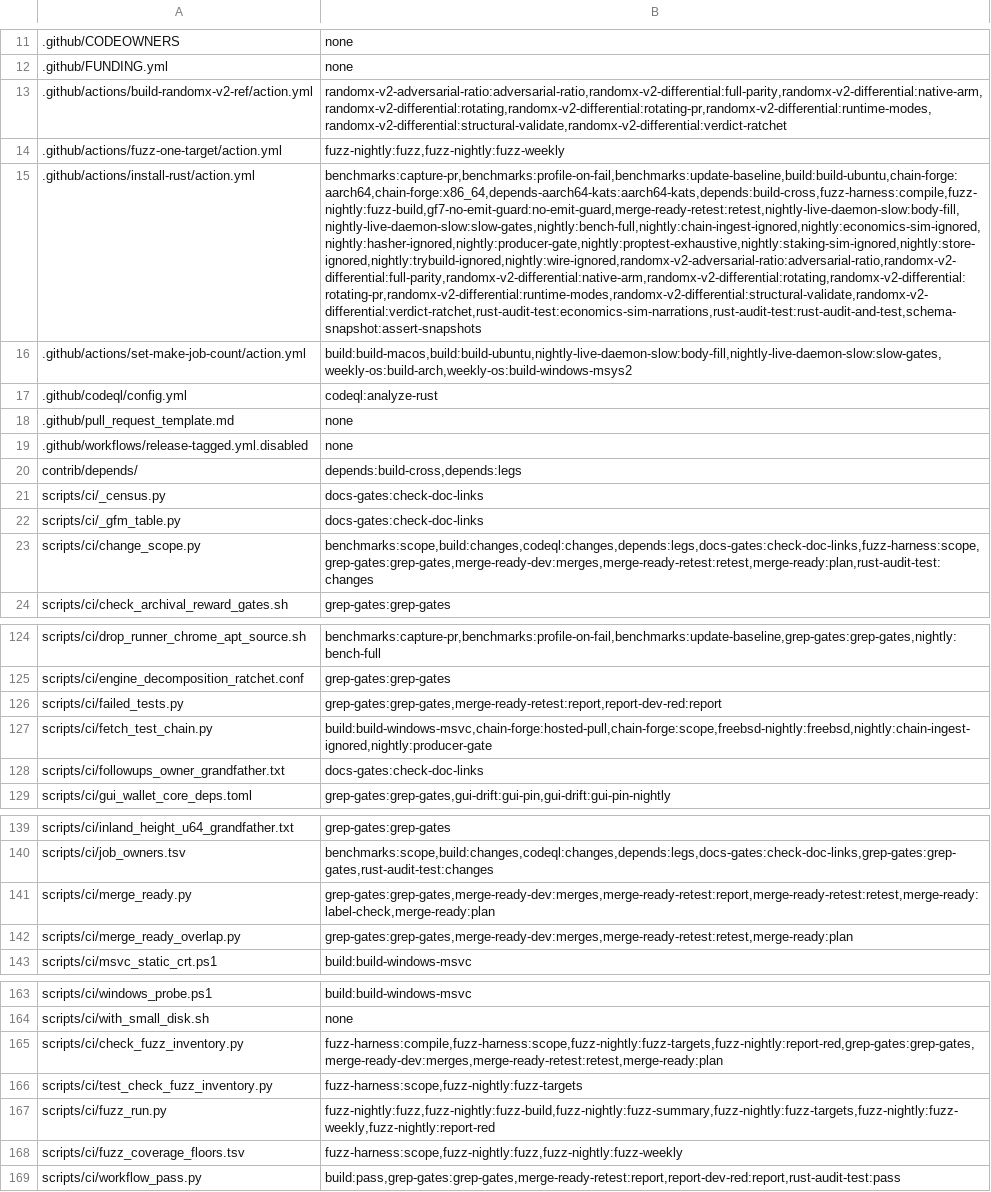
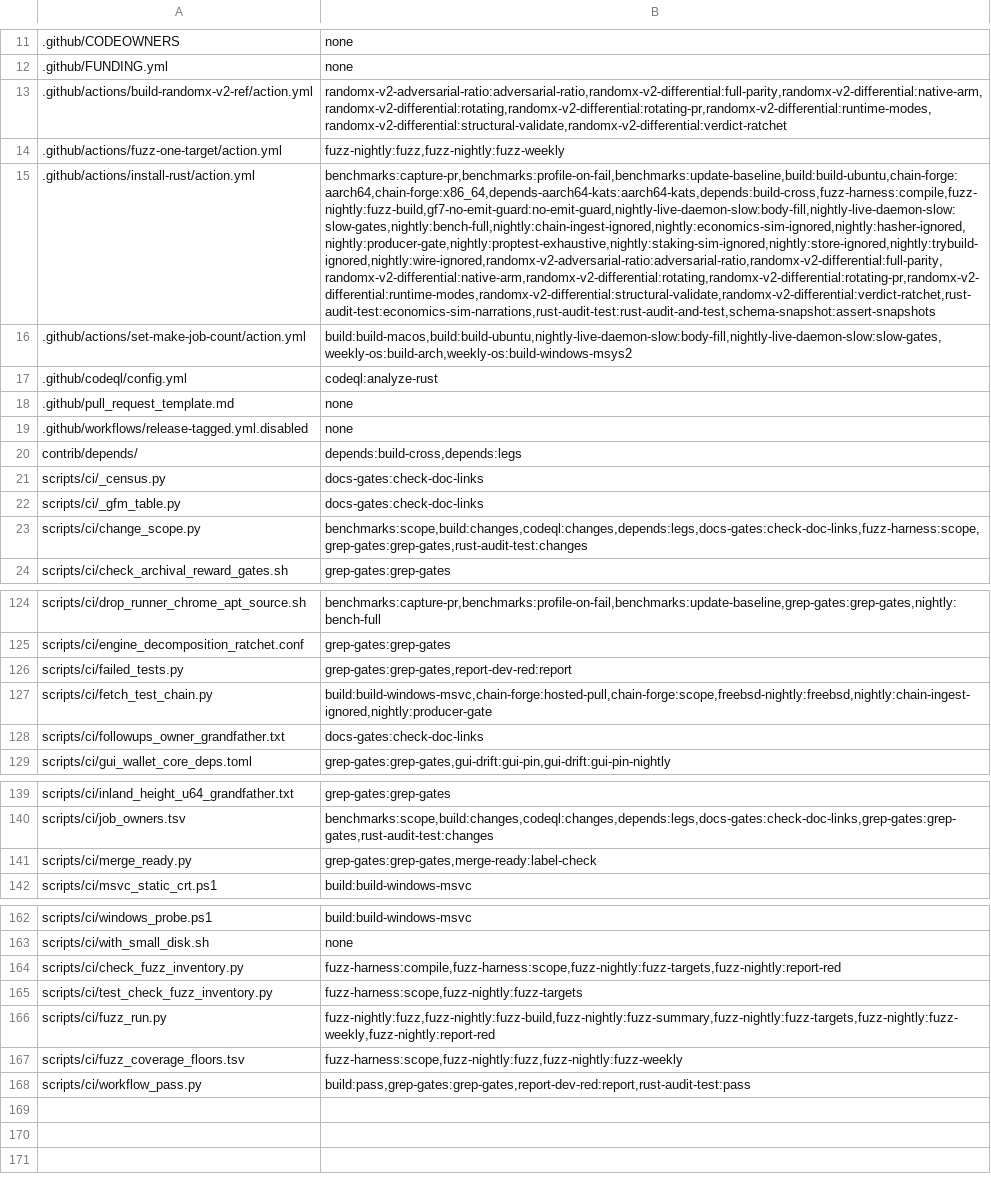
Before and after one commit to Shekyl-Foundation/shekyl-core, a TSV file: scripts/ci/job_owners.tsv, drawn as a sheet; only a part is shown, gaps mark what is left out; removed rows and columns are numbered as before the commit, all else as after; the diff covers the shown part only; the diff names each change by its address in the sheet, - before the commit and + after, or states it on an @@ line.

Commit message:
ci: merge-ready is a signal, not a second test run
Ruled 2026-11-23: the label tells the merger a pull request's review and
validation are complete. It re-ran the long Rust tests on the label and
again on each merge into dev that reached a labelled pull request, and
those runs were the weekend's backlog.

The label check now posts `ready` itself when every check on the head
has concluded green with no open thread and no draft. Removed: the plan
and re-test jobs, merge-ready-dev.yml, merge-ready-retest.yml,
merge_ready_overlap.py, and the status's dev/since grammar with its
who-may-post rules. A merge into dev leaves the label and status alone.
Two pull requests that are red only together now show on dev's own run,
which opens its issue; rule 06 says so.

A run knows its own jobs by its check suite instead of a list of names,
so a merge commit from before this change, whose workflow still has the
retired jobs, judges correctly. `run` writes no `judged` output, so
those jobs skip.

A dispatch that a newer run of its concurrency group replaced no longer
refuses the label (GUI #93). GitHub puts its "Canceling since a higher
priority waiting request" line on one job of the run. With that line
and a run of the same workflow and event created between this run's
start and that job's end, the run's cancelled jobs are not judged. A
job that failed before the cancel, a timeout and a hand cancel stay red.

merge_ready.py --selftest covers each; twelve mutations are caught.

```diff
--- a/scripts/ci/job_owners.tsv
+++ b/scripts/ci/job_owners.tsv
-B15: benchmarks:capture-pr,benchmarks:profile-on-fail,benchmarks:update-baseline,build:build-ubuntu,chain-forge:aarch64,chain-forge:x86_64,depends-aarch64-kats:aarch64-kats,depends:build-cross,fuzz-harness:compile,fuzz-nightly:fuzz-build,gf7-no-emit-guard:no-emit-guard,merge-ready-retest:retest,nightly-live-daemon-slow:body-fill,nightly-live-daemon-slow:slow-gates,nightly:bench-full,nightly:chain-ingest-ignored,nightly:economics-sim-ignored,nightly:hasher-ignored,nightly:producer-gate,nightly:proptest-exhaustive,nightly:staking-sim-ignored,nightly:store-ignored,nightly:trybuild-ignored,nightly:wire-ignored,randomx-v2-adversarial-ratio:adversarial-ratio,randomx-v2-differential:full-parity,randomx-v2-differential:native-arm,randomx-v2-differential:rotating,randomx-v2-differential:rotating-pr,randomx-v2-differential:runtime-modes,randomx-v2-differential:structural-validate,randomx-v2-differential:verdict-ratchet,rust-audit-test:economics-sim-narrations,rust-audit-test:rust-audit-and-test,schema-snapshot:assert-snapshots
+B15: benchmarks:capture-pr,benchmarks:profile-on-fail,benchmarks:update-baseline,build:build-ubuntu,chain-forge:aarch64,chain-forge:x86_64,depends-aarch64-kats:aarch64-kats,depends:build-cross,fuzz-harness:compile,fuzz-nightly:fuzz-build,gf7-no-emit-guard:no-emit-guard,nightly-live-daemon-slow:body-fill,nightly-live-daemon-slow:slow-gates,nightly:bench-full,nightly:chain-ingest-ignored,nightly:economics-sim-ignored,nightly:hasher-ignored,nightly:producer-gate,nightly:proptest-exhaustive,nightly:staking-sim-ignored,nightly:store-ignored,nightly:trybuild-ignored,nightly:wire-ignored,randomx-v2-adversarial-ratio:adversarial-ratio,randomx-v2-differential:full-parity,randomx-v2-differential:native-arm,randomx-v2-differential:rotating,randomx-v2-differential:rotating-pr,randomx-v2-differential:runtime-modes,randomx-v2-differential:structural-validate,randomx-v2-differential:verdict-ratchet,rust-audit-test:economics-sim-narrations,rust-audit-test:rust-audit-and-test,schema-snapshot:assert-snapshots
-B23: benchmarks:scope,build:changes,codeql:changes,depends:legs,docs-gates:check-doc-links,fuzz-harness:scope,grep-gates:grep-gates,merge-ready-dev:merges,merge-ready-retest:retest,merge-ready:plan,rust-audit-test:changes
+B23: benchmarks:scope,build:changes,codeql:changes,depends:legs,docs-gates:check-doc-links,fuzz-harness:scope,grep-gates:grep-gates,rust-audit-test:changes
-B126: grep-gates:grep-gates,merge-ready-retest:report,report-dev-red:report
+B126: grep-gates:grep-gates,report-dev-red:report
-B141: grep-gates:grep-gates,merge-ready-dev:merges,merge-ready-retest:report,merge-ready-retest:retest,merge-ready:label-check,merge-ready:plan
+B141: grep-gates:grep-gates,merge-ready:label-check
-row 142: scripts/ci/merge_ready_overlap.py | grep-gates:grep-gates,merge-ready-dev:merges,merge-ready-retest:retest,merge-ready:plan
-B164: fuzz-harness:compile,fuzz-harness:scope,fuzz-nightly:fuzz-targets,fuzz-nightly:report-red,grep-gates:grep-gates,merge-ready-dev:merges,merge-ready-retest:retest,merge-ready:plan
+B164: fuzz-harness:compile,fuzz-harness:scope,fuzz-nightly:fuzz-targets,fuzz-nightly:report-red
-B168: build:pass,grep-gates:grep-gates,merge-ready-retest:report,report-dev-red:report,rust-audit-test:pass
+B168: build:pass,grep-gates:grep-gates,report-dev-red:report,rust-audit-test:pass
```
Also changed, not shown: 1 edited cell elsewhere in this file, 13 other files.
